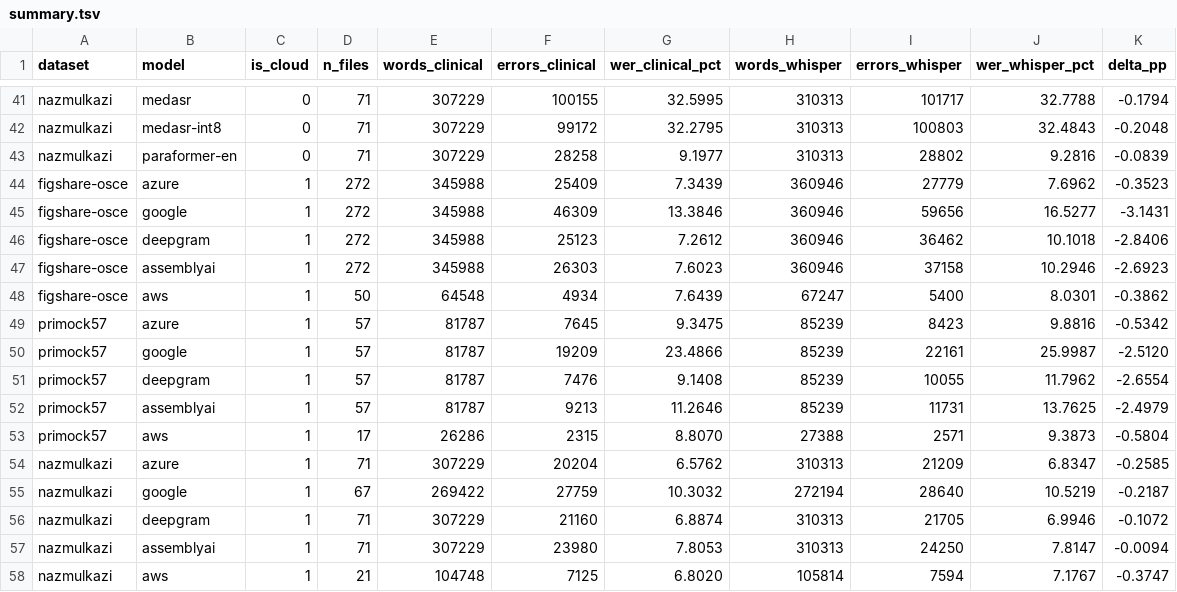
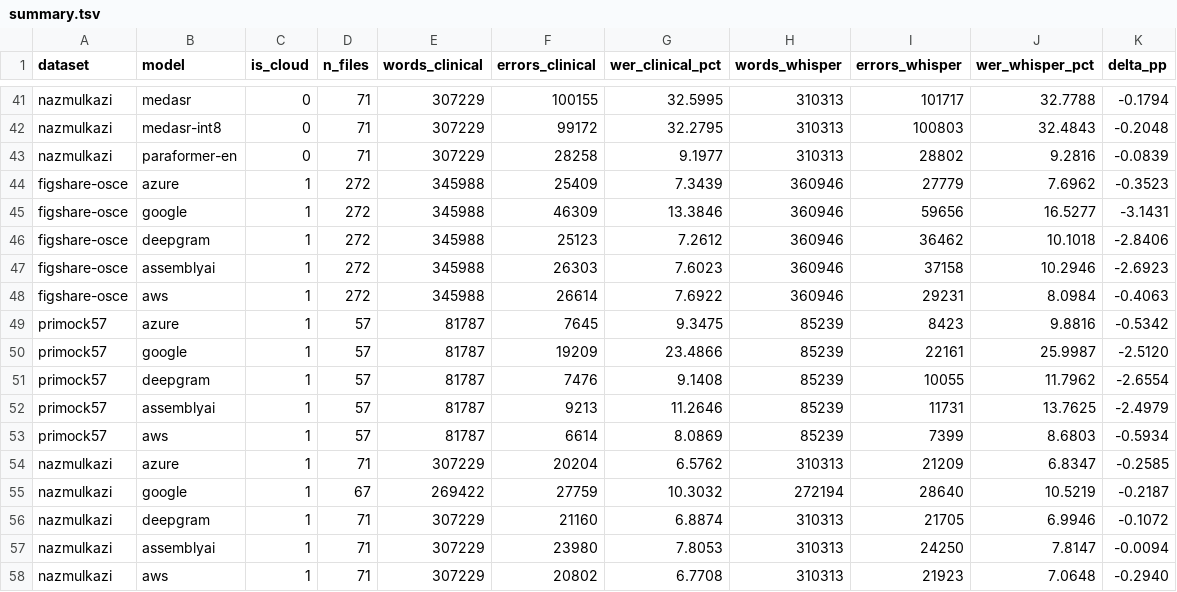
Before and after one commit to graiai-inc/stapes, a TSV file: results/extended_normalization/summary.tsv, drawn as a sheet; only a part is shown, gaps mark what is left out.

```diff
--- a/results/extended_normalization/summary.tsv
+++ b/results/extended_normalization/summary.tsv
@@ -47,3 +47,3 @@ figshare-osce	deepgram	1	272	345988	25123	7.2612	360946	36462	10.1018	-2.8406
 figshare-osce	assemblyai	1	272	345988	26303	7.6023	360946	37158	10.2946	-2.6923
-figshare-osce	aws	1	50	64548	4934	7.6439	67247	5400	8.0301	-0.3862
+figshare-osce	aws	1	272	345988	26614	7.6922	360946	29231	8.0984	-0.4063
 primock57	azure	1	57	81787	7645	9.3475	85239	8423	9.8816	-0.5342
@@ -52,3 +52,3 @@ primock57	deepgram	1	57	81787	7476	9.1408	85239	10055	11.7962	-2.6554
 primock57	assemblyai	1	57	81787	9213	11.2646	85239	11731	13.7625	-2.4979
-primock57	aws	1	17	26286	2315	8.8070	27388	2571	9.3873	-0.5804
+primock57	aws	1	57	81787	6614	8.0869	85239	7399	8.6803	-0.5934
 nazmulkazi	azure	1	71	307229	20204	6.5762	310313	21209	6.8347	-0.2585
@@ -57,2 +57,2 @@ nazmulkazi	deepgram	1	71	307229	21160	6.8874	310313	21705	6.9946	-0.1072
 nazmulkazi	assemblyai	1	71	307229	23980	7.8053	310313	24250	7.8147	-0.0094
-nazmulkazi	aws	1	21	104748	7125	6.8020	105814	7594	7.1767	-0.3747
+nazmulkazi	aws	1	71	307229	20802	6.7708	310313	21923	7.0648	-0.2940
```
Also changed, not shown: paper/table1_wer.csv, paper/table2_ctr.csv, 21 other files.
